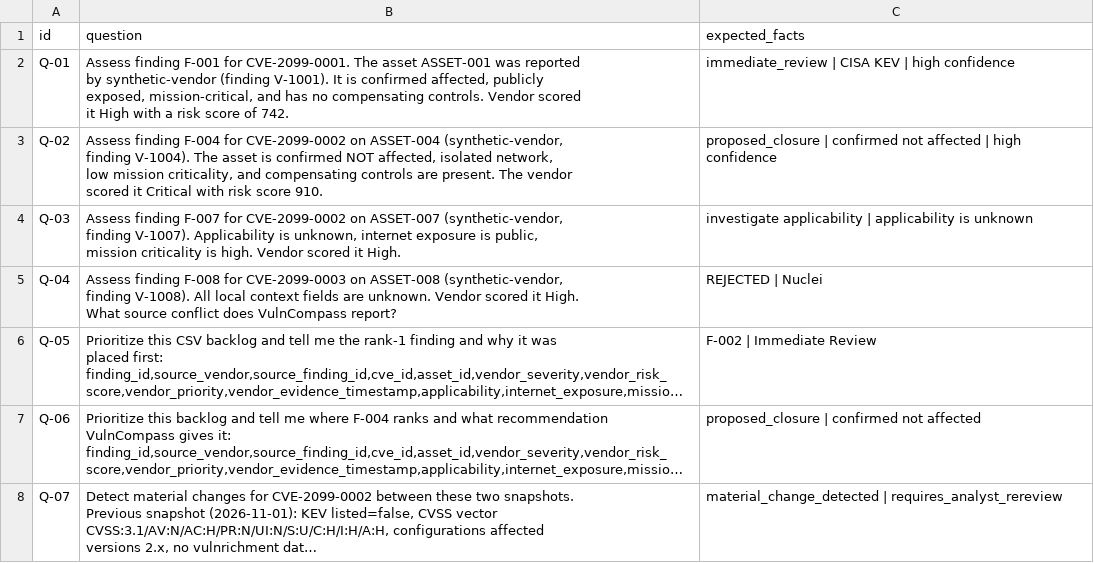
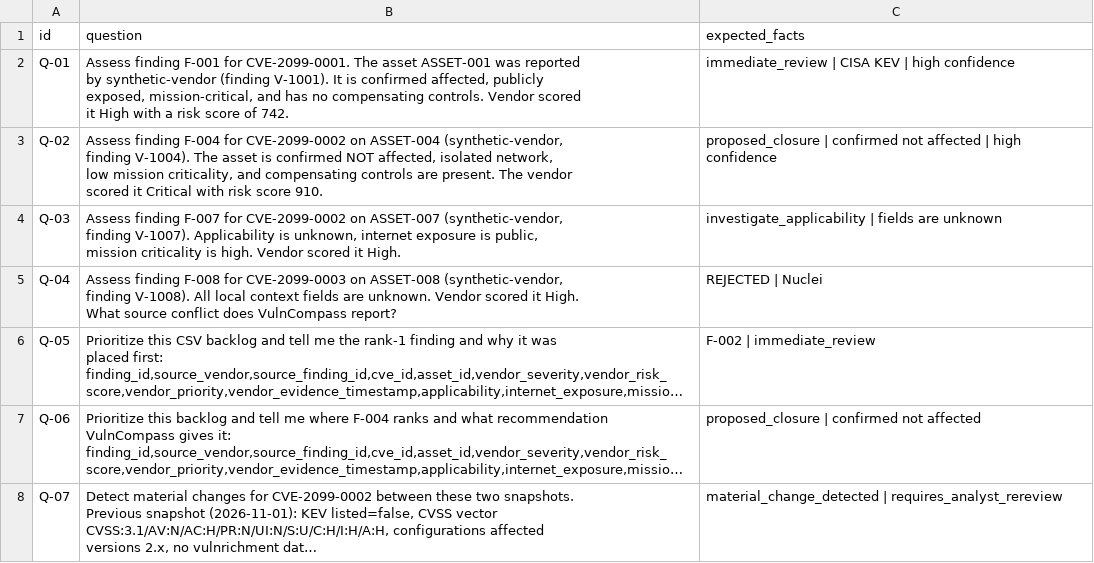
Before and after one commit to readalotl/vulncompass, a CSV file: eval/phoenix/datasets/vulncompass/vulncompass.csv, drawn as a sheet; only a part is shown; long unchanged cells end in …; the diff names each change by its address in the sheet, - before the commit and + after, or states it on an @@ line.

Commit message:
fix(eval): anchor Q-03/Q-05 expected facts to tool output strings
The LLM judge was non-deterministically failing Q-03 and Q-05 because
the expected facts matched prose phrasings ("Immediate Review",
"applicability is unknown") that gpt-4o-mini paraphrases inconsistently.

Replace with strings taken directly from the tool's JSON output:
- Q-03: "investigate_applicability" (vulncompass_recommendation value)
        "fields are unknown" (matches the U-1 rationale string)
- Q-05: "immediate_review" (vulncompass_recommendation value for F-002)

These strings appear literally in every agent response since the agent
quotes the tool result — they cannot be missed by the judge.

```diff
--- a/eval/phoenix/datasets/vulncompass/vulncompass.csv
+++ b/eval/phoenix/datasets/vulncompass/vulncompass.csv
-C4 (expected_facts): investigate applicability | applicability is unknown
+C4 (expected_facts): investigate_applicability | fields are unknown
-C6 (expected_facts): F-002 | Immediate Review
+C6 (expected_facts): F-002 | immediate_review
```
